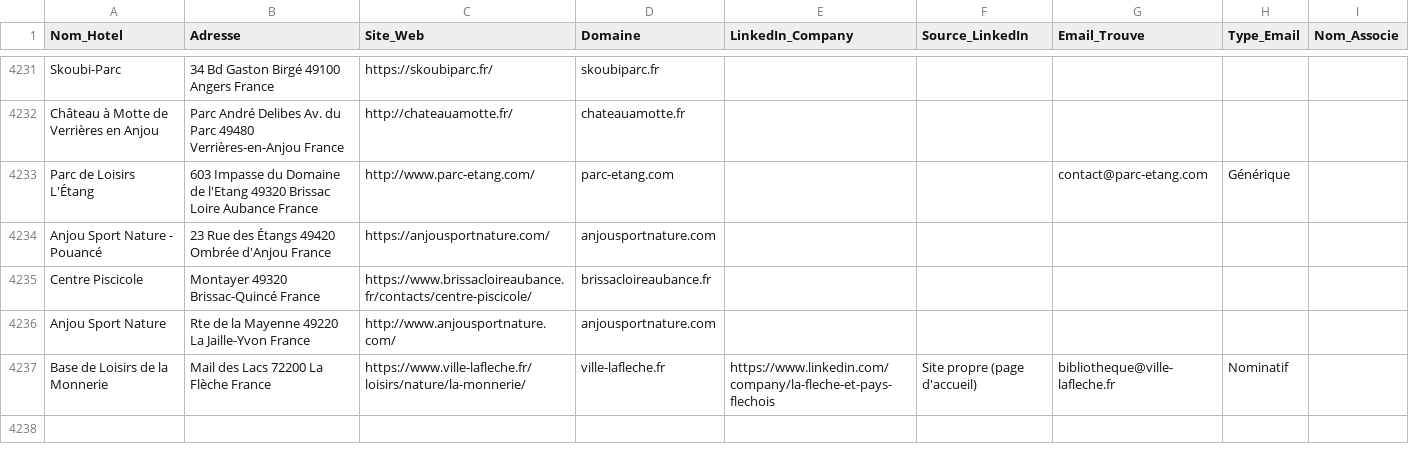
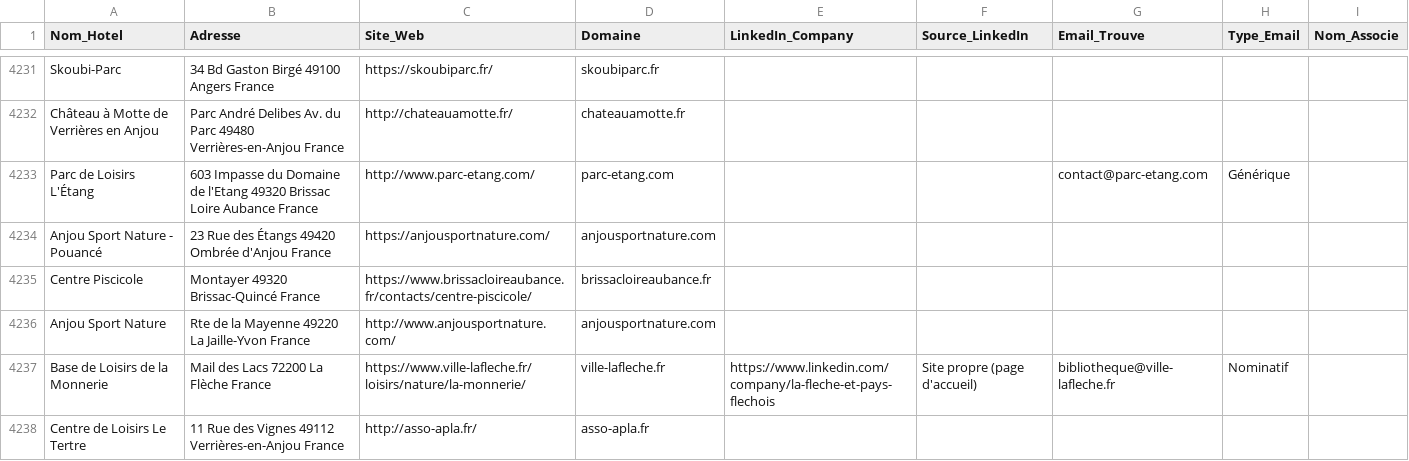
Before and after one commit to tsimokaza01-source/URL-5, a CSV file: hotels_enrichis.csv, drawn as a sheet; only a part is shown, gaps mark what is left out; the diff names each change by its address in the sheet, - before the commit and + after, or states it on an @@ line.

```diff
--- a/hotels_enrichis.csv
+++ b/hotels_enrichis.csv
+row 4238: Centre de Loisirs Le Tertre | 11 Rue des Vignes 49112 Verrières-en-Anjou France | http://asso-apla.fr/ | asso-apla.fr
```
Also changed, not shown: 1 other file.
